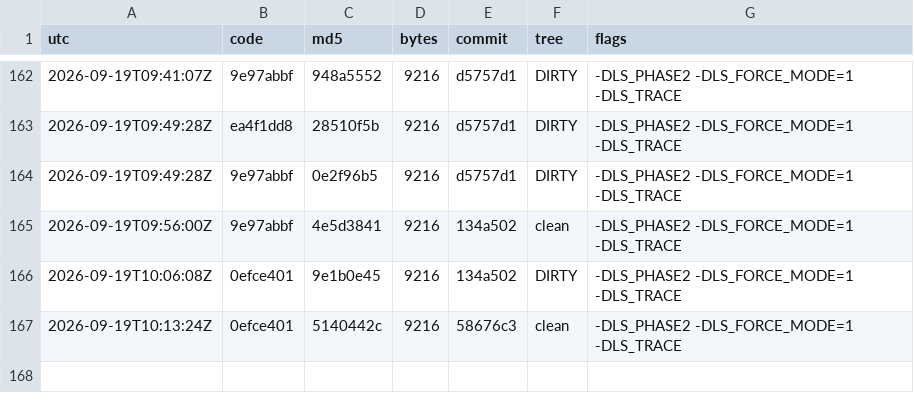
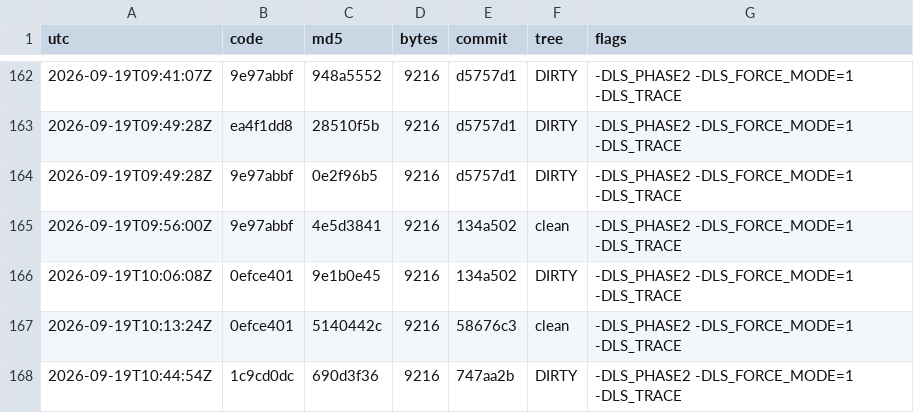
Before and after one commit to Mike1978uk/win95-intel-inboard-386pc, a TSV file: drivers/imation_ls120_mpd/build_ledger.tsv, drawn as a sheet; only a part is shown, gaps mark what is left out; the diff names each change by its address in the sheet, - before the commit and + after, or states it on an @@ line.

```diff
--- a/drivers/imation_ls120_mpd/build_ledger.tsv
+++ b/drivers/imation_ls120_mpd/build_ledger.tsv
+row 168: 2026-09-19T10:44:54Z | 1c9cd0dc | 690d3f36 | 9216 | 747aa2b | DIRTY | -DLS_PHASE2 -DLS_FORCE_MODE=1 -DLS_TRACE
```
Also changed, not shown: 1 other file.
